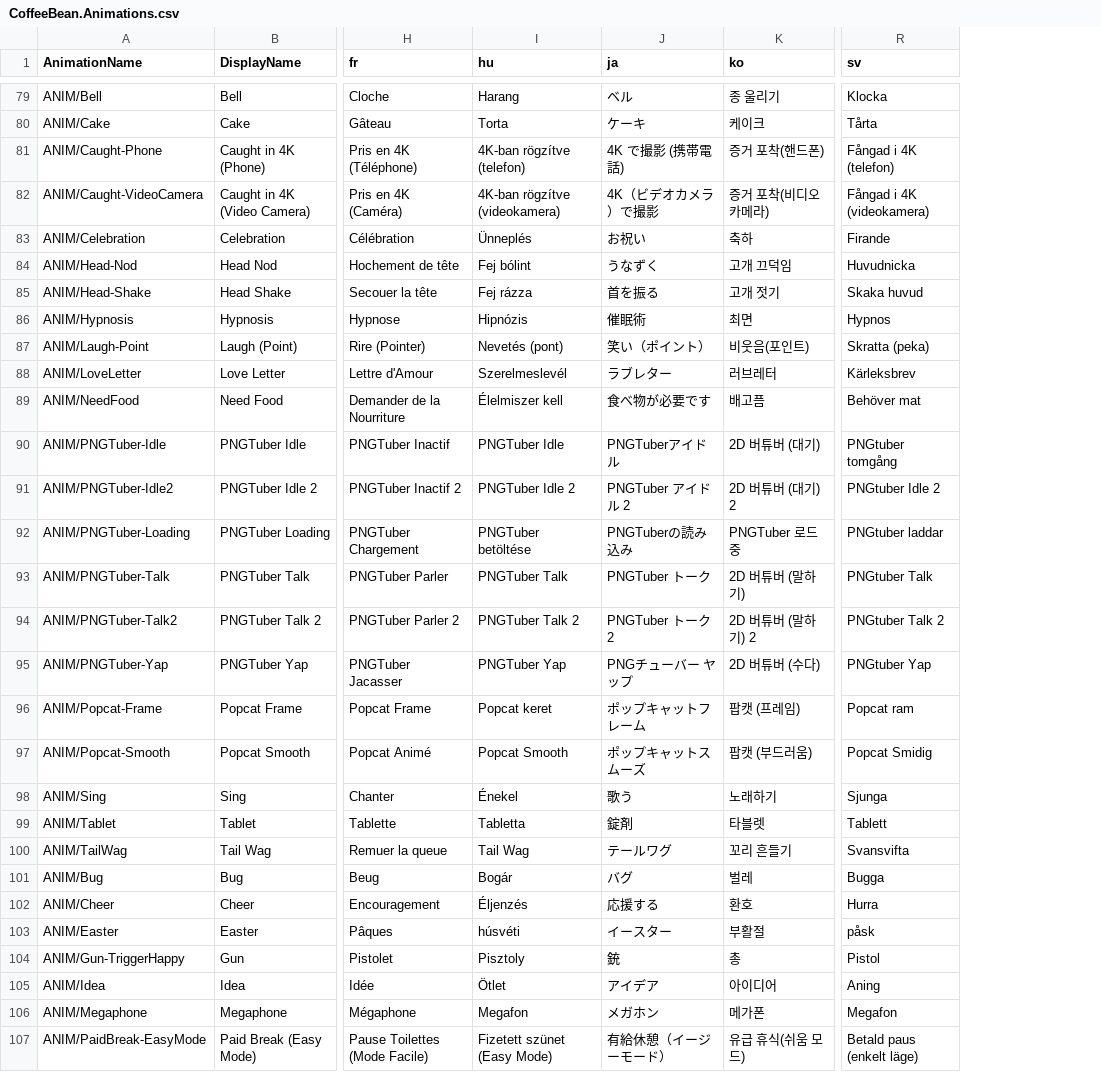
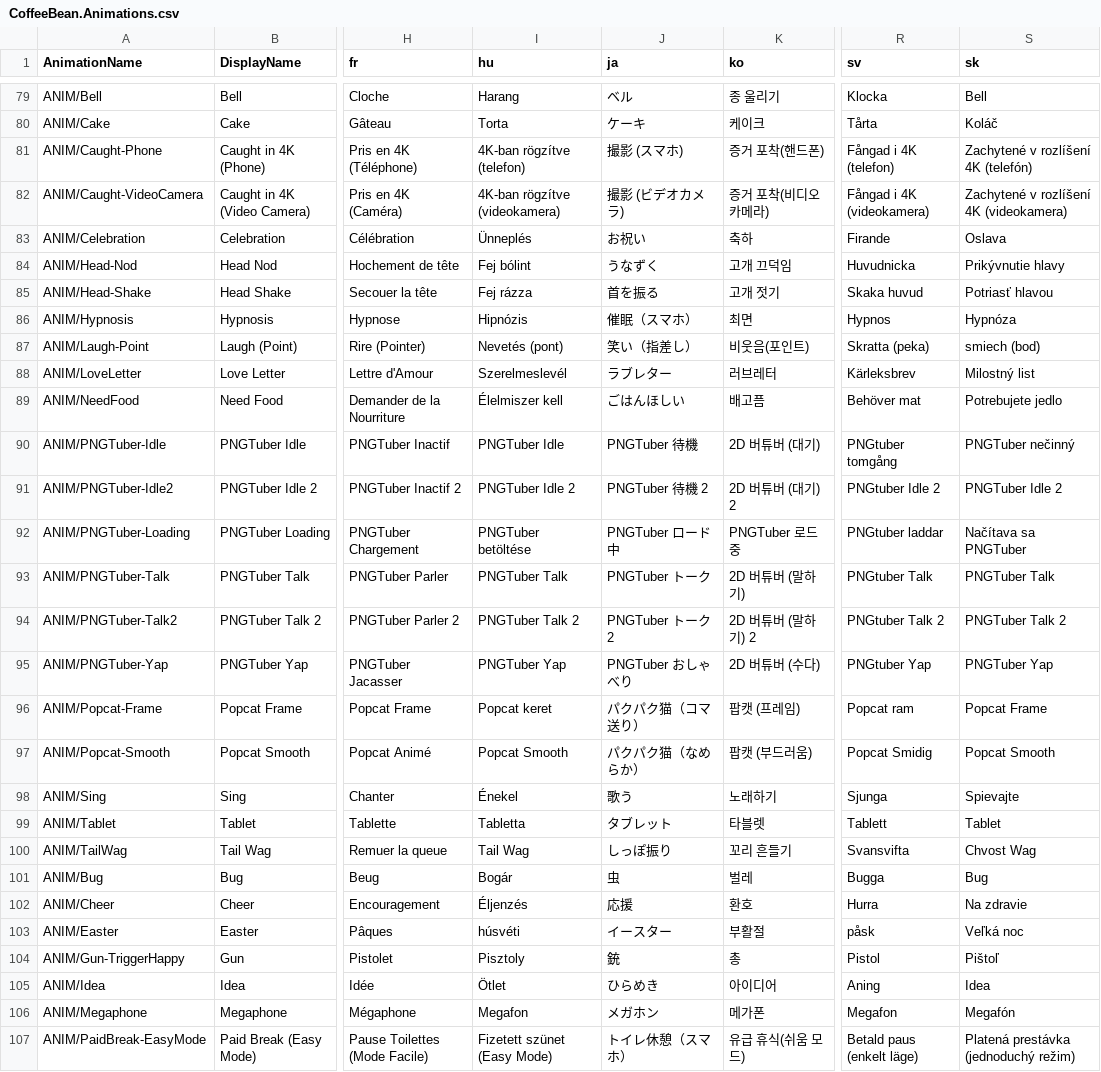
Before and after one commit to GlycoProduction/EmoteLab-localization, a CSV file: _collage/CoffeeBean/CoffeeBean.Animations.csv, drawn as a sheet; only a part is shown, gaps mark what is left out; the diff covers the shown part only; the diff names each change by its address in the sheet, - before the commit and + after, or states it on an @@ line.

```diff
--- a/_collage/CoffeeBean/CoffeeBean.Animations.csv
+++ b/_collage/CoffeeBean/CoffeeBean.Animations.csv
+column S (sk), rows 79-107: Bell | Koláč | Zachytené v rozlíšení 4K (telefón) | Zachytené v rozlíšení 4K (videokamera) | Oslava | Prikývnutie hlavy | Potriasť hlavou | Hypnóza | smiech (bod) | Milostný list | Potrebujete jedlo | PNGTuber nečinný | PNGTuber Idle 2 | Načítava sa PNGTuber | PNGTuber Talk | PNGTuber Talk 2 | PNGTuber Yap | Popcat Frame | Popcat Smooth | Spievajte | Tablet | Chvost Wag | Bug | Na zdravie | Veľká noc | Pištoľ | Idea | Megafón | Platená prestávka (jednoduchý režim)
-J81 (ja): 4K で撮影 (携帯電話)
+J81 (ja): 撮影 (スマホ)
-J82 (ja): 4K（ビデオカメラ）で撮影
+J82 (ja): 撮影 (ビデオカメラ)
-J86 (ja): 催眠術
+J86 (ja): 催眠（スマホ）
-J87 (ja): 笑い（ポイント）
+J87 (ja): 笑い（指差し）
-J89 (ja): 食べ物が必要です
+J89 (ja): ごはんほしい
-J90 (ja): PNGTuberアイドル
+J90 (ja): PNGTuber 待機
-J91 (ja): PNGTuber アイドル 2
+J91 (ja): PNGTuber 待機 2
-J92 (ja): PNGTuberの読み込み
+J92 (ja): PNGTuber ロード中
-J95 (ja): PNGチューバー ヤップ
+J95 (ja): PNGTuber おしゃべり
-J96 (ja): ポップキャットフレーム
+J96 (ja): パクパク猫（コマ送り）
-J97 (ja): ポップキャットスムーズ
+J97 (ja): パクパク猫（なめらか）
-J99 (ja): 錠剤
+J99 (ja): タブレット
-J100 (ja): テールワグ
+J100 (ja): しっぽ振り
-J101 (ja): バグ
+J101 (ja): 虫
-J102 (ja): 応援する
+J102 (ja): 応援
-J105 (ja): アイデア
+J105 (ja): ひらめき
-J107 (ja): 有給休憩（イージーモード）
+J107 (ja): トイレ休憩（スマホ）
```
Also changed, not shown: 66 edited cells elsewhere in this file, _collage/CoffeeBean/CoffeeBean.SkinGroups.csv, _collage/CoffeeBean/CoffeeBean.Sliders.csv, 10 other files.
